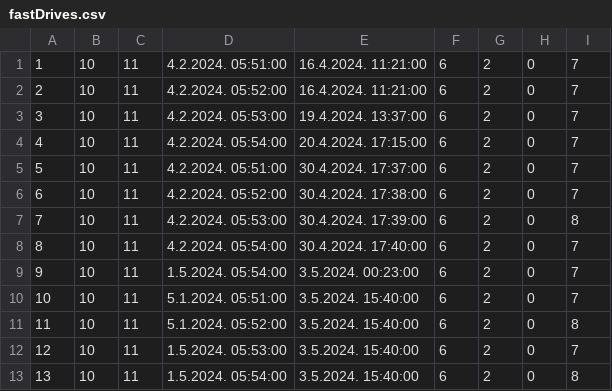
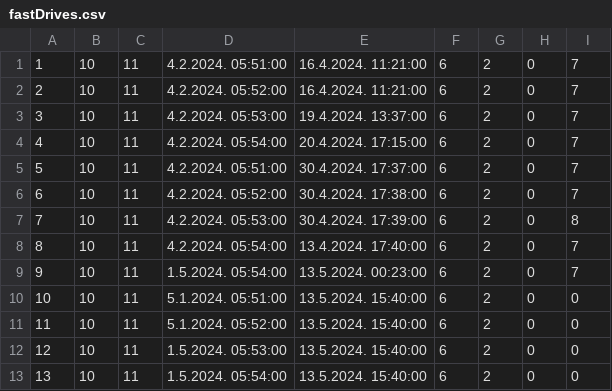
Before and after one commit to ratkovac/Booking-App, a CSV file: Resources/Data/fastDrives.csv, drawn as a sheet.

```diff
--- a/Resources/Data/fastDrives.csv
+++ b/Resources/Data/fastDrives.csv
@@ -7,7 +7,7 @@
 7|10|11|4.2.2024. 05:53:00|30.4.2024. 17:39:00|6|2|0|8
-8|10|11|4.2.2024. 05:54:00|30.4.2024. 17:40:00|6|2|0|7
-9|10|11|1.5.2024. 05:54:00|3.5.2024. 00:23:00|6|2|0|7
-10|10|11|5.1.2024. 05:51:00|3.5.2024. 15:40:00|6|2|0|7
-11|10|11|5.1.2024. 05:52:00|3.5.2024. 15:40:00|6|2|0|8
-12|10|11|1.5.2024. 05:53:00|3.5.2024. 15:40:00|6|2|0|7
-13|10|11|1.5.2024. 05:54:00|3.5.2024. 15:40:00|6|2|0|8
+8|10|11|4.2.2024. 05:54:00|13.4.2024. 17:40:00|6|2|0|7
+9|10|11|1.5.2024. 05:54:00|13.5.2024. 00:23:00|6|2|0|7
+10|10|11|5.1.2024. 05:51:00|13.5.2024. 15:40:00|6|2|0|0
+11|10|11|5.1.2024. 05:52:00|13.5.2024. 15:40:00|6|2|0|0
+12|10|11|1.5.2024. 05:53:00|13.5.2024. 15:40:00|6|2|0|0
+13|10|11|1.5.2024. 05:54:00|13.5.2024. 15:40:00|6|2|0|0
```
Also changed, not shown: 8 other files.
